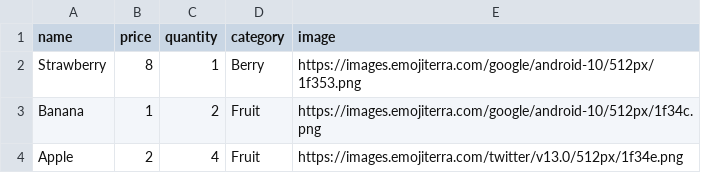
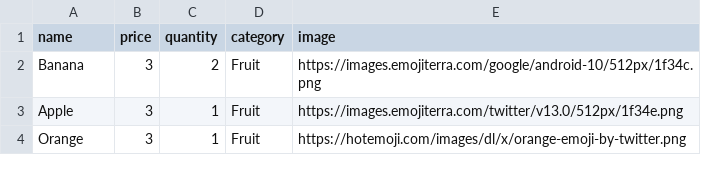
Before and after one commit to salahadawi/ft_minishop, a CSV file: orders/c_order.csv, drawn as a sheet.

```diff
--- a/orders/c_order.csv
+++ b/orders/c_order.csv
@@ -1,4 +1,4 @@
 name,price,quantity,category,image
-Strawberry,8,1,Berry,https://images.emojiterra.com/google/android-10/512px/1f353.png
-Banana,1,2,Fruit,https://images.emojiterra.com/google/android-10/512px/1f34c.png
-Apple,2,4,Fruit,https://images.emojiterra.com/twitter/v13.0/512px/1f34e.png
+Banana,3,2,Fruit,https://images.emojiterra.com/google/android-10/512px/1f34c.png
+Apple,3,1,Fruit,https://images.emojiterra.com/twitter/v13.0/512px/1f34e.png
+Orange,3,1,Fruit,https://hotemoji.com/images/dl/x/orange-emoji-by-twitter.png
```
Also changed, not shown: products.csv, 2 other files.
